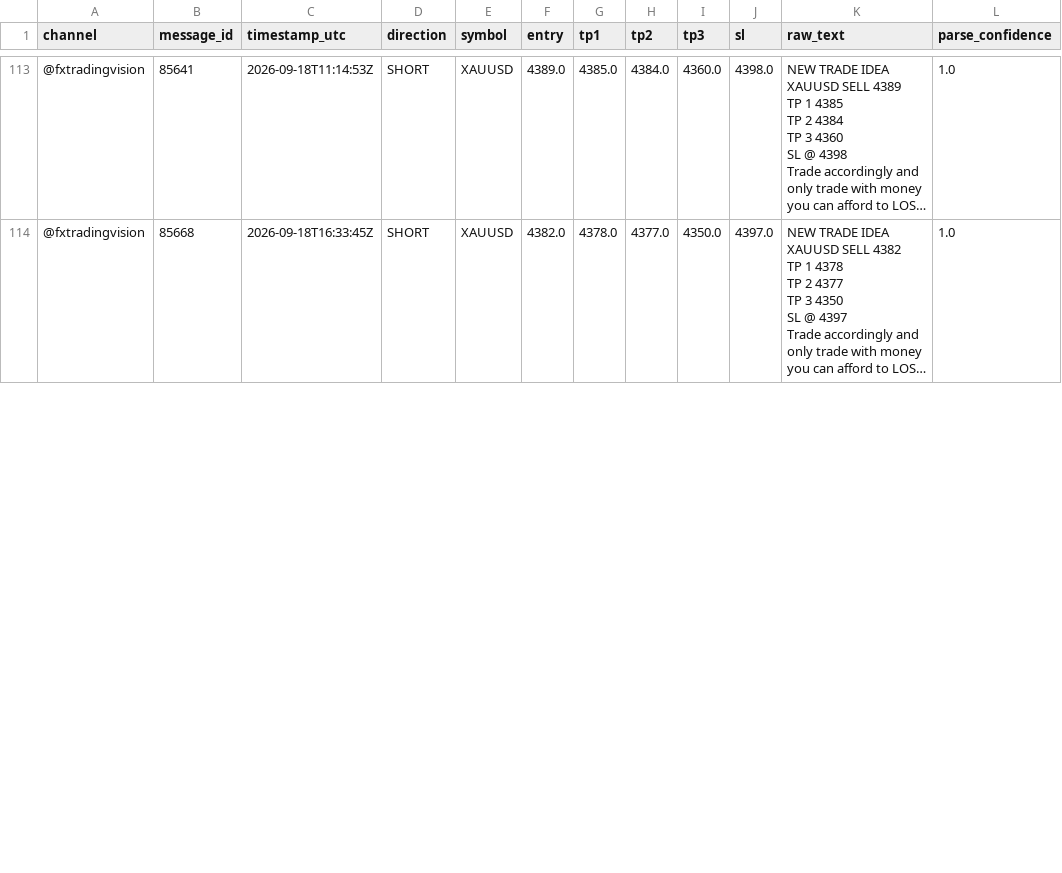
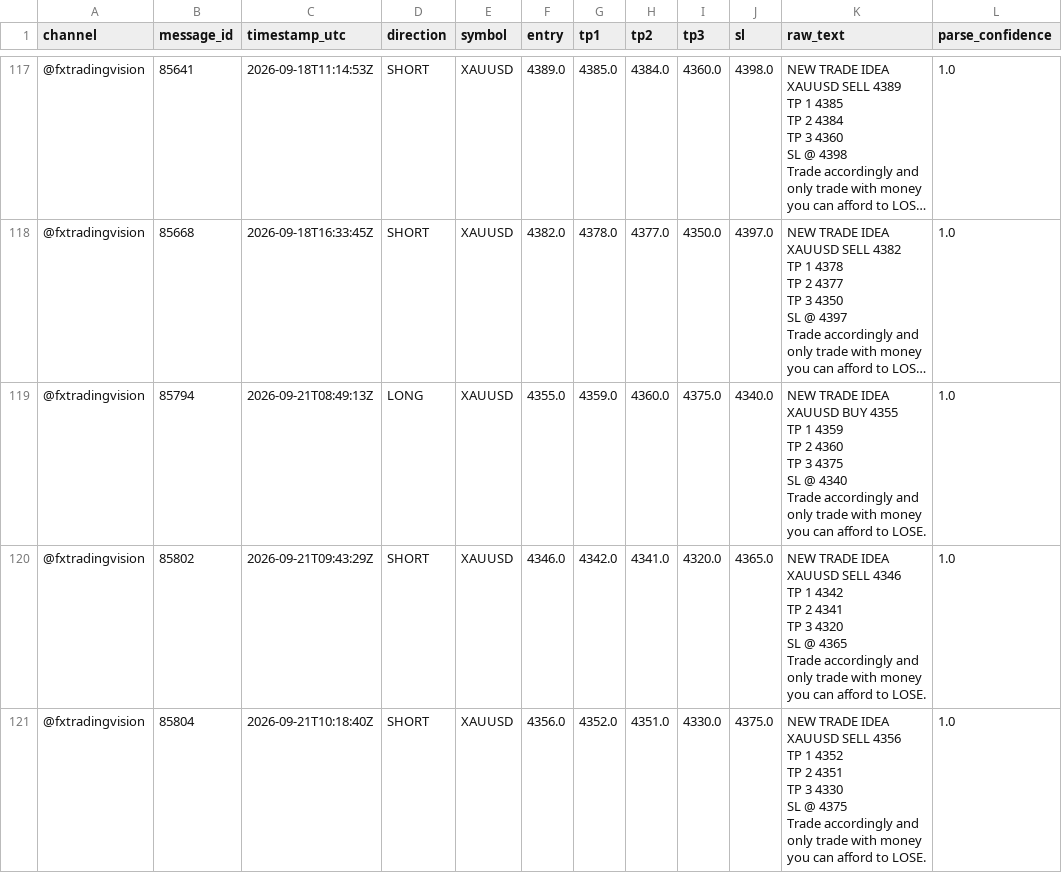
Before and after one commit to hallohallo2010-cmd/Signal-Backtesting-Ai-with-Telegram, a CSV file: signals.csv, drawn as a sheet; only a part is shown, gaps mark what is left out; long unchanged cells end in …; ↵ is a line break in a cell; the diff covers the shown part only; the diff names each change by its address in the sheet, - before the commit and + after, or states it on an @@ line.

```diff
--- a/signals.csv
+++ b/signals.csv
+row 119: @fxtradingvision | 85794 | 2026-09-21T08:49:13Z | LONG | XAUUSD | 4355.0 | 4359.0 | 4360.0 | 4375.0 | 4340.0 | NEW TRADE IDEA ↵ XAUUSD BUY 4355 ↵ TP 1 4359 ↵ TP 2 4360 ↵ TP 3 4375 ↵ SL @ 4340 ↵ Trade accordingly and only trade with money you can afford to LOSE. | 1.0
+row 120: @fxtradingvision | 85802 | 2026-09-21T09:43:29Z | SHORT | XAUUSD | 4346.0 | 4342.0 | 4341.0 | 4320.0 | 4365.0 | NEW TRADE IDEA ↵ XAUUSD SELL 4346 ↵ TP 1 4342 ↵ TP 2 4341 ↵ TP 3 4320 ↵ SL @ 4365 ↵ Trade accordingly and only trade with money you can afford to LOSE. | 1.0
+row 121: @fxtradingvision | 85804 | 2026-09-21T10:18:40Z | SHORT | XAUUSD | 4356.0 | 4352.0 | 4351.0 | 4330.0 | 4375.0 | NEW TRADE IDEA ↵ XAUUSD SELL 4356 ↵ TP 1 4352 ↵ TP 2 4351 ↵ TP 3 4330 ↵ SL @ 4375 ↵ Trade accordingly and only trade with money you can afford to LOSE. | 1.0
```
Also changed, not shown: 7 added rows elsewhere in this file, near_misses.csv, scored.csv.
